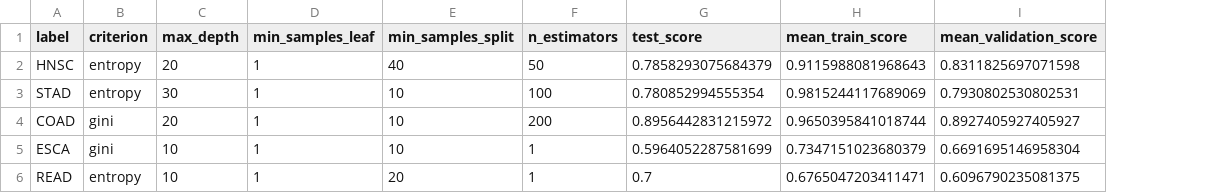
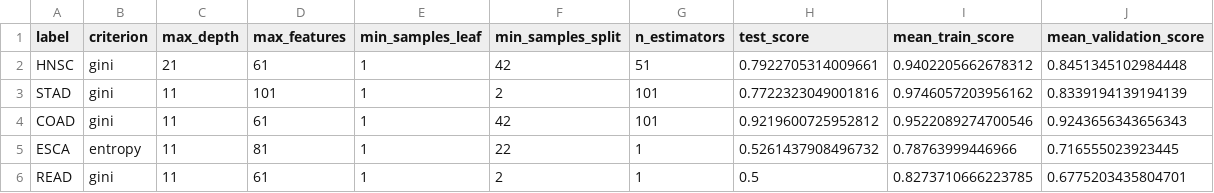
Before and after one commit to gianclbal/ml_microbiome_based_cancer_prediction, a CSV file: dataset/microbiome_preprocessed_files/exp1_best_hyperparam.csv, drawn as a sheet; addresses are those after the commit; the diff names each change by its address in the sheet, - before the commit and + after, or states it on an @@ line.

```diff
--- a/dataset/microbiome_preprocessed_files/exp1_best_hyperparam.csv
+++ b/dataset/microbiome_preprocessed_files/exp1_best_hyperparam.csv
+column D (max_features), rows 2-6: 61 | 101 | 61 | 81 | 61
-B2:B3 (criterion): entropy
+B2:B3 (criterion): gini
-C2 (max_depth): 20
+C2 (max_depth): 21
-F2 (min_samples_split): 40
+F2 (min_samples_split): 42
-G2 (n_estimators): 50
+G2 (n_estimators): 51
-H2 (test_score): 0.7858293075684379
+H2 (test_score): 0.7922705314009661
-I2 (mean_train_score): 0.9115988081968643
+I2 (mean_train_score): 0.9402205662678312
-J2 (mean_validation_score): 0.8311825697071598
+J2 (mean_validation_score): 0.8451345102984448
-C3 (max_depth): 30
+C3 (max_depth): 11
-F3 (min_samples_split): 10
+F3 (min_samples_split): 2
-G3 (n_estimators): 100
+G3 (n_estimators): 101
-H3 (test_score): 0.780852994555354
+H3 (test_score): 0.7722323049001816
-I3 (mean_train_score): 0.9815244117689069
+I3 (mean_train_score): 0.9746057203956162
-J3 (mean_validation_score): 0.7930802530802531
+J3 (mean_validation_score): 0.8339194139194139
-C4 (max_depth): 20
+C4 (max_depth): 11
-F4 (min_samples_split): 10
+F4 (min_samples_split): 42
-G4 (n_estimators): 200
+G4 (n_estimators): 101
-H4 (test_score): 0.8956442831215972
+H4 (test_score): 0.9219600725952812
-I4 (mean_train_score): 0.9650395841018744
+I4 (mean_train_score): 0.9522089274700546
-J4 (mean_validation_score): 0.8927405927405927
+J4 (mean_validation_score): 0.9243656343656343
-B5 (criterion): gini
+B5 (criterion): entropy
-C5:C6 (max_depth): 10
+C5:C6 (max_depth): 11
-F5 (min_samples_split): 10
+F5 (min_samples_split): 22
-H5 (test_score): 0.5964052287581699
+H5 (test_score): 0.5261437908496732
-I5 (mean_train_score): 0.7347151023680379
+I5 (mean_train_score): 0.78763999446966
-J5 (mean_validation_score): 0.6691695146958304
+J5 (mean_validation_score): 0.716555023923445
-B6 (criterion): entropy
+B6 (criterion): gini
-F6 (min_samples_split): 20
+F6 (min_samples_split): 2
-H6 (test_score): 0.7
+H6 (test_score): 0.5
-I6 (mean_train_score): 0.6765047203411471
+I6 (mean_train_score): 0.8273710666223785
-J6 (mean_validation_score): 0.6096790235081375
+J6 (mean_validation_score): 0.6775203435804701
```
Also changed, not shown: dataset/microbiome_preprocessed_files/exp2_lda_best_hyperparam.csv, dataset/microbiome_preprocessed_files/exp2_nmf_best_hyperparam.csv, 9 other files.
